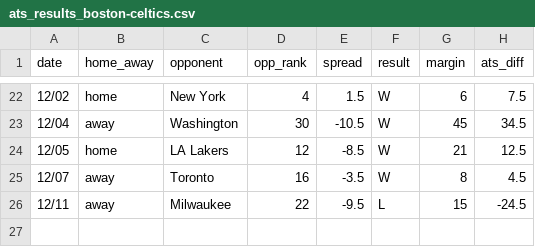
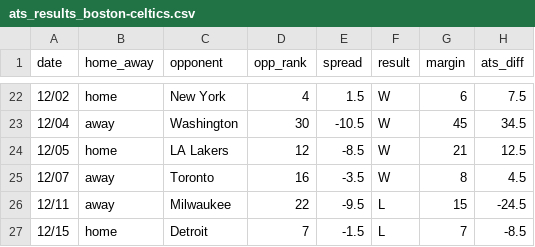
Before and after one commit to ajoros/nbabetinfo, a CSV file: ats_results_boston-celtics.csv, drawn as a sheet; only a part is shown, gaps mark what is left out; the diff names each change by its address in the sheet, - before the commit and + after, or states it on an @@ line.

```diff
--- a/ats_results_boston-celtics.csv
+++ b/ats_results_boston-celtics.csv
+row 27: 12/15 | home | Detroit | 7 | -1.5 | L | 7 | -8.5
```
Also changed, not shown: ats_results_detroit-pistons.csv, ats_results_miami-heat.csv, 6 other files.
